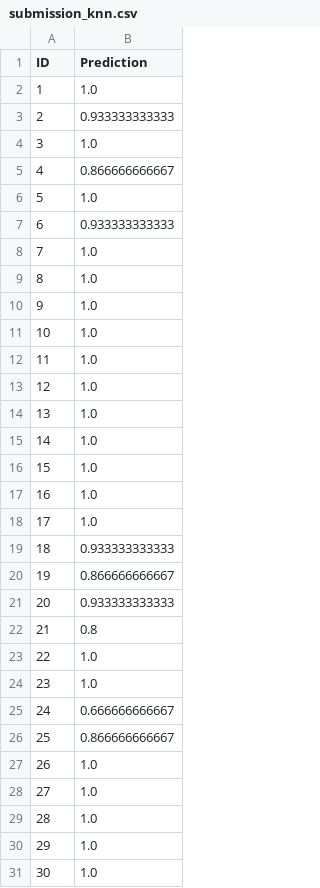
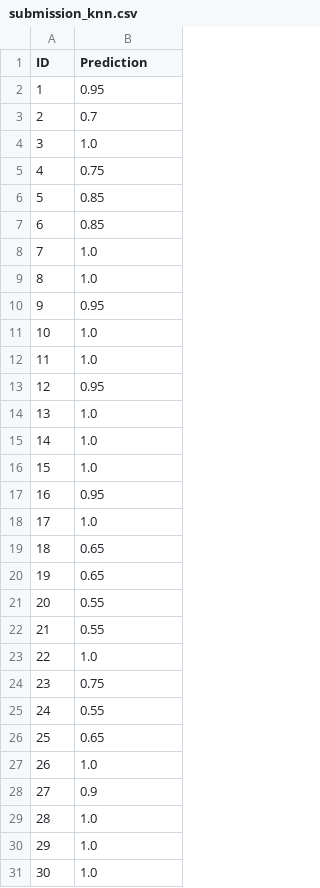
Before and after one commit to BenWeber42/ml, a CSV file: second/submissions/submission_knn.csv, drawn as a sheet; only a part is shown; the diff covers the shown part only.

Commit message:
Gridsearch and random forest classifier are no longer non-deterministic. classification_pipeline_final.py is ready for the submission.

```diff
--- a/second/submissions/submission_knn.csv
+++ b/second/submissions/submission_knn.csv
@@ -1,14 +1,14 @@
 ID,Prediction
-1,1.0
-2,0.933333333333
+1,0.95
+2,0.7
 3,1.0
-4,0.866666666667
-5,1.0
-6,0.933333333333
+4,0.75
+5,0.85
+6,0.85
 7,1.0
 8,1.0
-9,1.0
+9,0.95
 10,1.0
 11,1.0
-12,1.0
+12,0.95
 13,1.0
@@ -16,14 +16,14 @@ ID,Prediction
 15,1.0
-16,1.0
+16,0.95
 17,1.0
-18,0.933333333333
-19,0.866666666667
-20,0.933333333333
-21,0.8
+18,0.65
+19,0.65
+20,0.55
+21,0.55
 22,1.0
-23,1.0
-24,0.666666666667
-25,0.866666666667
+23,0.75
+24,0.55
+25,0.65
 26,1.0
-27,1.0
+27,0.9
 28,1.0
```
Also changed, not shown: 45 edited cells elsewhere in this file, second/submissions/submission_adaboost.csv, second/submissions/submission_random_forest.csv, 4 other files.
